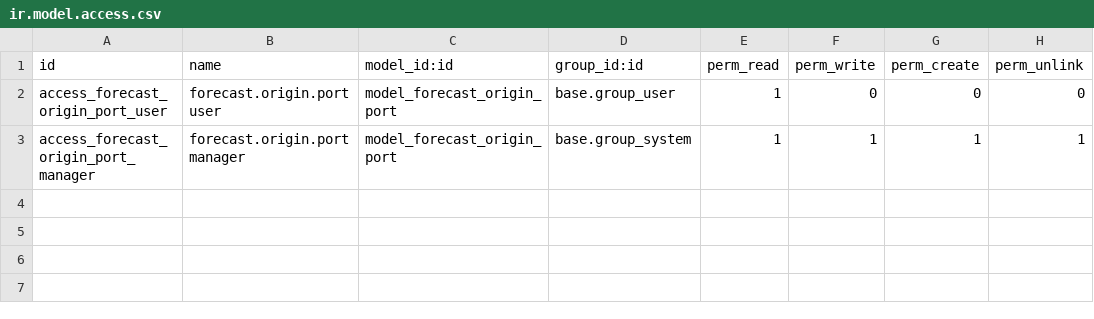
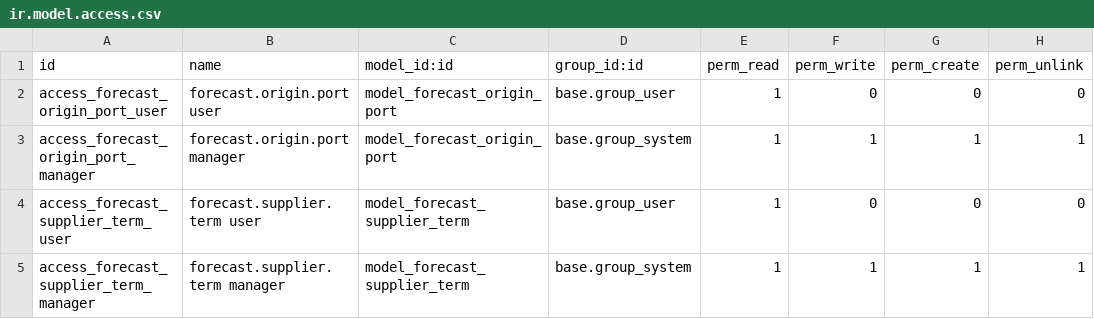
Before and after one commit to JonaldM/mml.forecasting, a CSV file: mml_forecast_core/security/ir.model.access.csv, drawn as a sheet.

```diff
--- a/mml_forecast_core/security/ir.model.access.csv
+++ b/mml_forecast_core/security/ir.model.access.csv
@@ -3 +3,3 @@ access_forecast_origin_port_user,forecast.origin.port user,model_forecast_origin
 access_forecast_origin_port_manager,forecast.origin.port manager,model_forecast_origin_port,base.group_system,1,1,1,1
+access_forecast_supplier_term_user,forecast.supplier.term user,model_forecast_supplier_term,base.group_user,1,0,0,0
+access_forecast_supplier_term_manager,forecast.supplier.term manager,model_forecast_supplier_term,base.group_system,1,1,1,1
```
Also changed, not shown: 3 other files.
